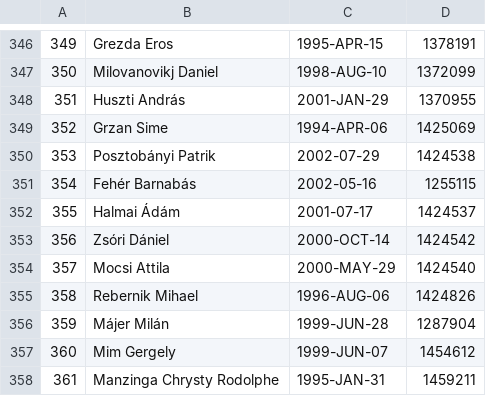
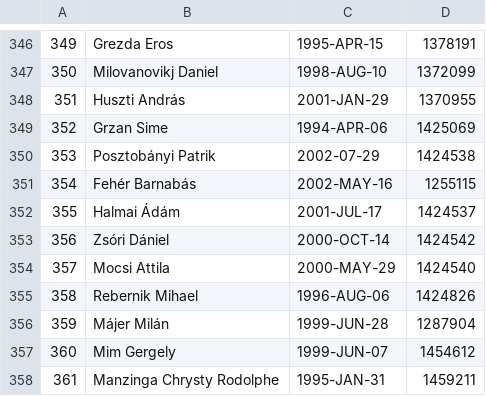
Before and after one commit to asalamon74/ztemezszam, a CSV file: app/src/main/res/raw/players.csv, drawn as a sheet; only a part is shown, gaps mark what is left out.

Commit message:
Update player info

```diff
--- a/app/src/main/res/raw/players.csv
+++ b/app/src/main/res/raw/players.csv
@@ -350,4 +350,4 @@
 353,Posztobányi Patrik,2002-07-29,1424538
-354,Fehér Barnabás,2002-05-16,1255115
-355,Halmai Ádám,2001-07-17,1424537
+354,Fehér Barnabás,2002-MAY-16,1255115
+355,Halmai Ádám,2001-JUL-17,1424537
 356,Zsóri Dániel,2000-OCT-14,1424542
```
